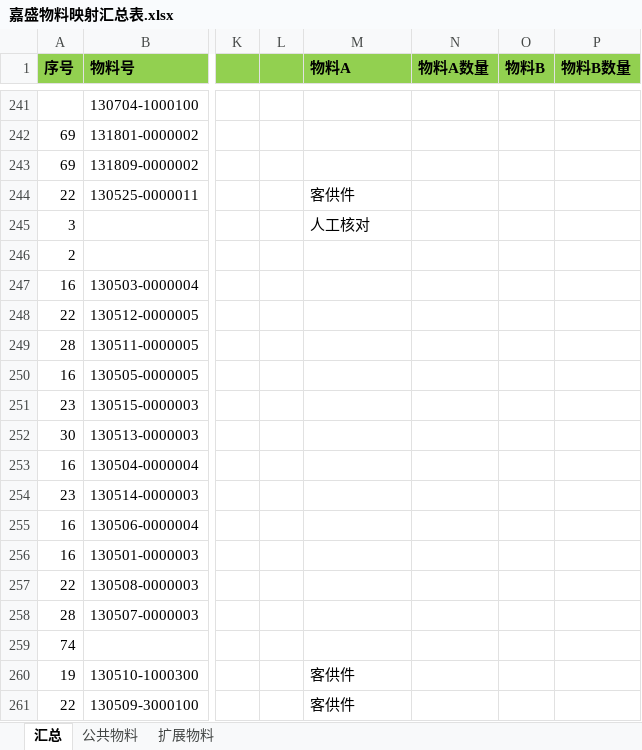
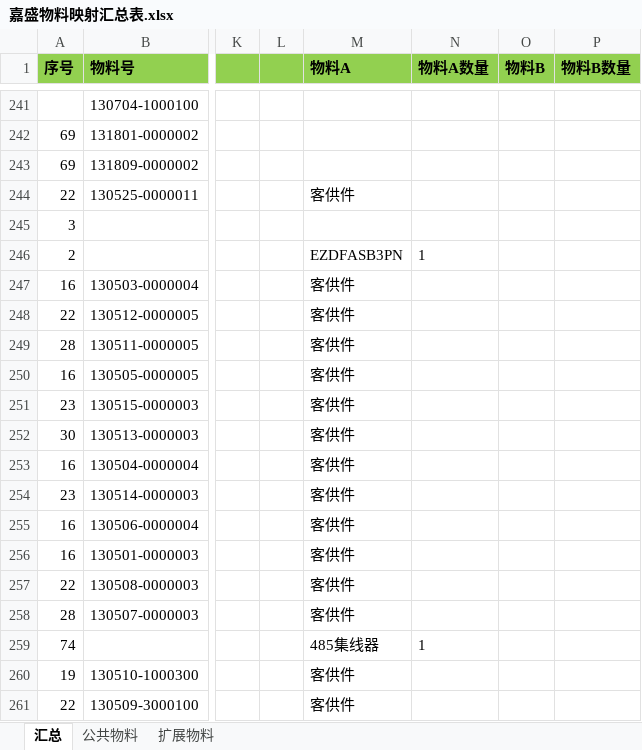
Before and after one commit to winloud/jiasheng-material-mapping-script, an Excel workbook: data/嘉盛物料映射汇总表.xlsx, sheet 汇总, drawn as a sheet; only a part is shown, gaps mark what is left out; values as stored, in another font and other column widths than the file's, no borders; the diff covers the shown part only; the diff names each change by its address in the sheet, - before the commit and + after, or states it on an @@ line.

```diff
--- a/data/嘉盛物料映射汇总表.xlsx (sheet 汇总)
+++ b/data/嘉盛物料映射汇总表.xlsx (sheet 汇总)
-M245 (物料A): 人工核对
+M245 (物料A): (empty)
-M246 (物料A): (empty)
+M246 (物料A): EZDFASB3PN
-N246 (物料A数量): (empty)
+N246 (物料A数量): 1
-M247:M258 (物料A): (empty)
+M247:M258 (物料A): 客供件
-M259 (物料A): (empty)
+M259 (物料A): 485集线器
-N259 (物料A数量): (empty)
+N259 (物料A数量): 1
```
Also changed, not shown: 17 added rows, 12 removed rows and 36 edited cells elsewhere in this sheet, 5 other files.
